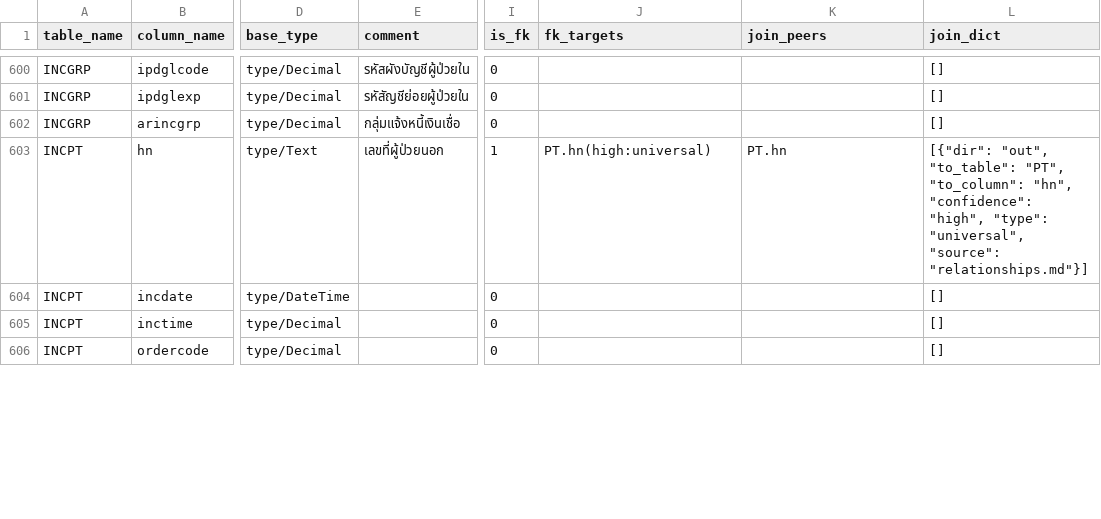
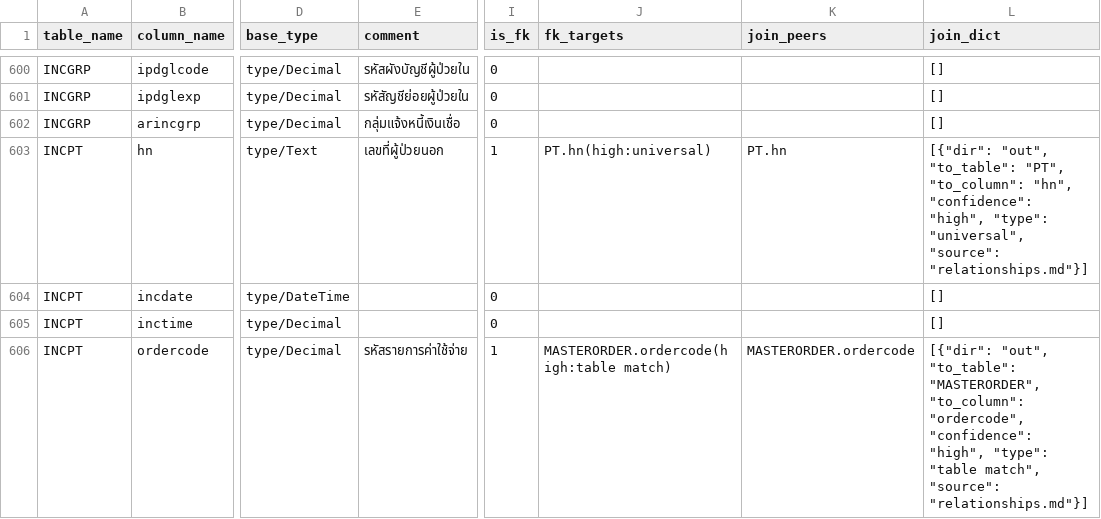
Before and after one commit to macsermkiat/SQL_bot, a CSV file: schema/frequent_column_enriched.csv, drawn as a sheet; only a part is shown, gaps mark what is left out; the diff covers the shown part only; the diff names each change by its address in the sheet, - before the commit and + after, or states it on an @@ line.

Commit message:
feat: add MASTERORDER+INCPT procedure lookup and ICD9CM name joins
- Add INCPT.ordercode -> MASTERORDER.ordercode join edge (high confidence)
- Mark MASTERORDER.ordercode as PK in enriched CSV
- Add FK target from INCPT.ordercode to MASTERORDER
- Update concepts.yaml surgery_inpatient with:
  - ICD9CM join for procedure names (IPTSUMOPRT has codes but no names)
  - INCPT+MASTERORDER charge-based procedure lookup pattern
  - Comprehensive UNION pattern combining ICD-9-CM + charge sources
- Add 3 curated sql_corrections for procedure query mistakes
- Update LLM system prompt table routing with MASTERORDER patterns
- Rebuild schema_knowledge.json (400 join edges)

```diff
--- a/schema/frequent_column_enriched.csv
+++ b/schema/frequent_column_enriched.csv
-E606 (comment): (empty)
+E606 (comment): รหัสรายการค่าใช้จ่าย
-I606 (is_fk): 0
+I606 (is_fk): 1
-J606 (fk_targets): (empty)
+J606 (fk_targets): MASTERORDER.ordercode(high:table match)
-K606 (join_peers): (empty)
+K606 (join_peers): MASTERORDER.ordercode
-L606 (join_dict): []
+L606 (join_dict): [{"dir": "out", "to_table": "MASTERORDER", "to_column": "ordercode", "confidence": "high", "type": "table match", "source": "relationships.md"}]
```
Also changed, not shown: 8 edited cells elsewhere in this file, schema/join_edges.csv, 4 other files.
